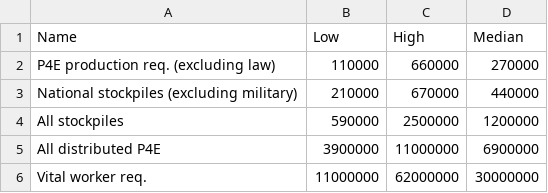
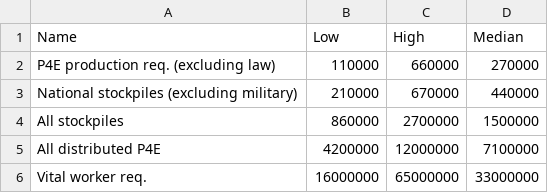
Before and after one commit to allfed/vital-industry-p4e, a CSV file: data/p4e_plotting_data.csv, drawn as a sheet.

```diff
--- a/data/p4e_plotting_data.csv
+++ b/data/p4e_plotting_data.csv
@@ -3,4 +3,4 @@ P4E production req. (excluding law),110000,660000,270000
 National stockpiles (excluding military),210000,670000,440000
-All stockpiles,590000,2500000,1200000
-All distributed P4E,3900000,11000000,6900000
-Vital worker req.,11000000,62000000,30000000
+All stockpiles,860000,2700000,1500000
+All distributed P4E,4200000,12000000,7100000
+Vital worker req.,16000000,65000000,33000000
```
Also changed, not shown: 16 other files.
